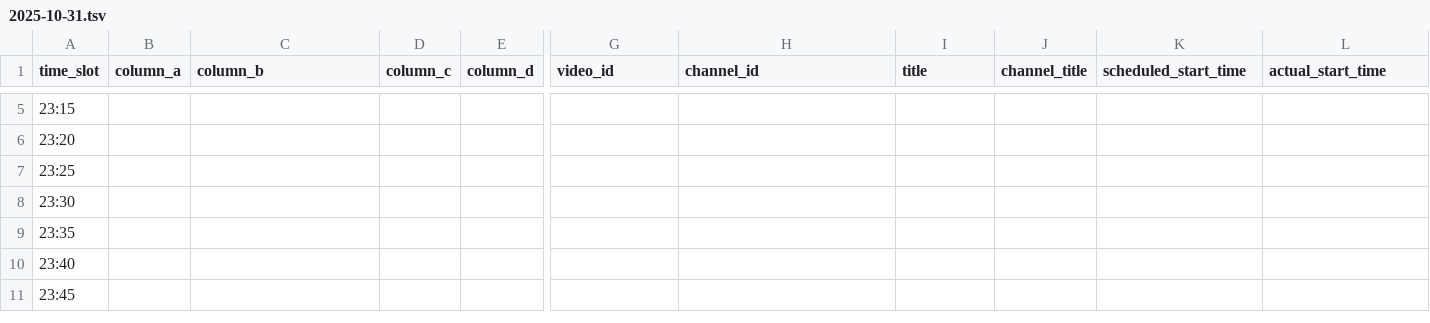
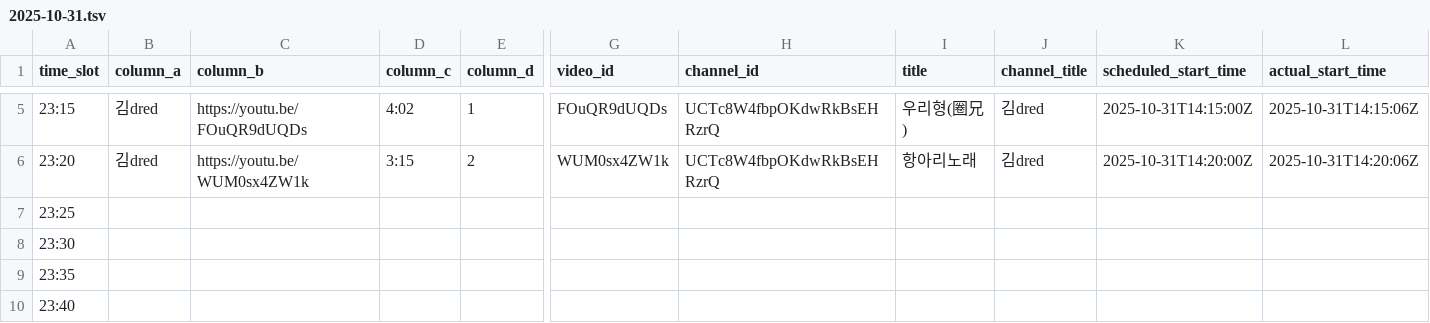
Before and after one commit to ChangpopWiki/premiere-relay-archive-data, a TSV file: 2025/10/2025-10-31.tsv, drawn as a sheet; only a part is shown, gaps mark what is left out; the shorter side is filled out with more unchanged rows; the diff covers the shown part only; the diff names each change by its address in the sheet, - before the commit and + after, or states it on an @@ line.

```diff
--- a/2025/10/2025-10-31.tsv
+++ b/2025/10/2025-10-31.tsv
-B5:B6 (column_a): (empty)
+B5:B6 (column_a): 김dred
-C5 (column_b): (empty)
+C5 (column_b): https://youtu.be/FOuQR9dUQDs
-D5 (column_c): (empty)
+D5 (column_c): 4:02
-E5 (column_d): (empty)
+E5 (column_d): 1
-G5 (video_id): (empty)
+G5 (video_id): FOuQR9dUQDs
-H5:H6 (channel_id): (empty)
+H5:H6 (channel_id): UCTc8W4fbpOKdwRkBsEHRzrQ
-I5 (title): (empty)
+I5 (title): 우리형(圈兄)
-J5:J6 (channel_title): (empty)
+J5:J6 (channel_title): 김dred
-K5 (scheduled_start_time): (empty)
+K5 (scheduled_start_time): 2025-10-31T14:15:00Z
-L5 (actual_start_time): (empty)
+L5 (actual_start_time): 2025-10-31T14:15:06Z
-C6 (column_b): (empty)
+C6 (column_b): https://youtu.be/WUM0sx4ZW1k
-D6 (column_c): (empty)
+D6 (column_c): 3:15
-E6 (column_d): (empty)
+E6 (column_d): 2
-G6 (video_id): (empty)
+G6 (video_id): WUM0sx4ZW1k
-I6 (title): (empty)
+I6 (title): 항아리노래
-K6 (scheduled_start_time): (empty)
+K6 (scheduled_start_time): 2025-10-31T14:20:00Z
-L6 (actual_start_time): (empty)
+L6 (actual_start_time): 2025-10-31T14:20:06Z
```
Also changed, not shown: 34 edited cells elsewhere in this file, 1 other file.
